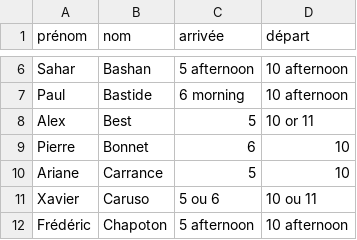
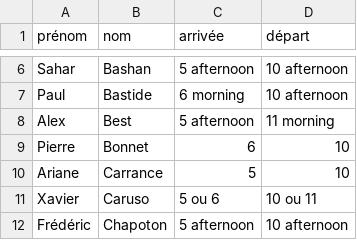
Before and after one commit to sagemath/days117, a CSV file: organization/nights_and_food.csv, drawn as a sheet; only a part is shown, gaps mark what is left out.

Commit message:
Update nights_and_food.csv

```diff
--- a/organization/nights_and_food.csv
+++ b/organization/nights_and_food.csv
@@ -7,3 +7,3 @@ Sahar,Bashan,5 afternoon,10 afternoon
 Paul,Bastide,6 morning,10 afternoon
-Alex,Best,5,10 or 11
+Alex,Best,5 afternoon,11 morning
 Pierre,Bonnet,6,10
```
